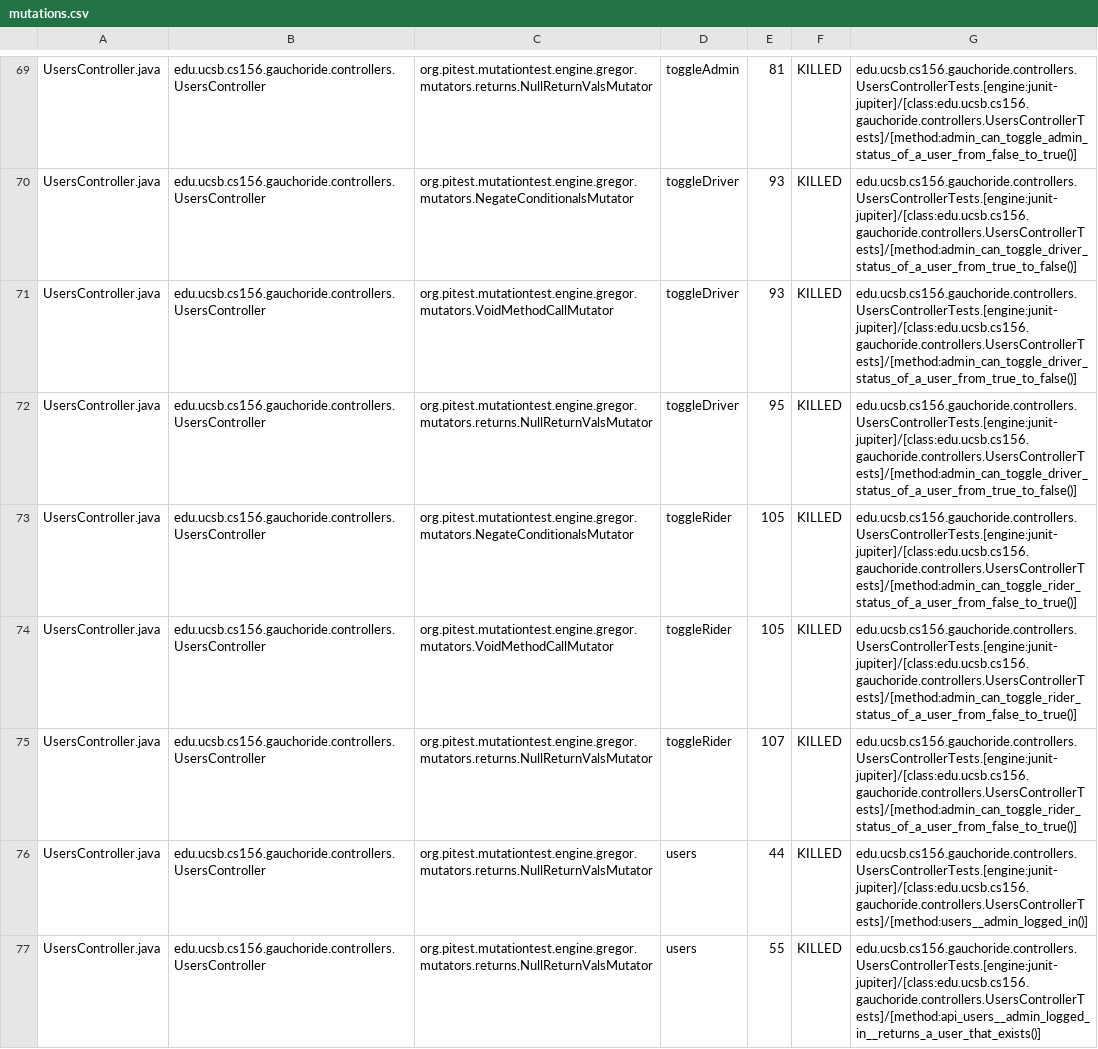
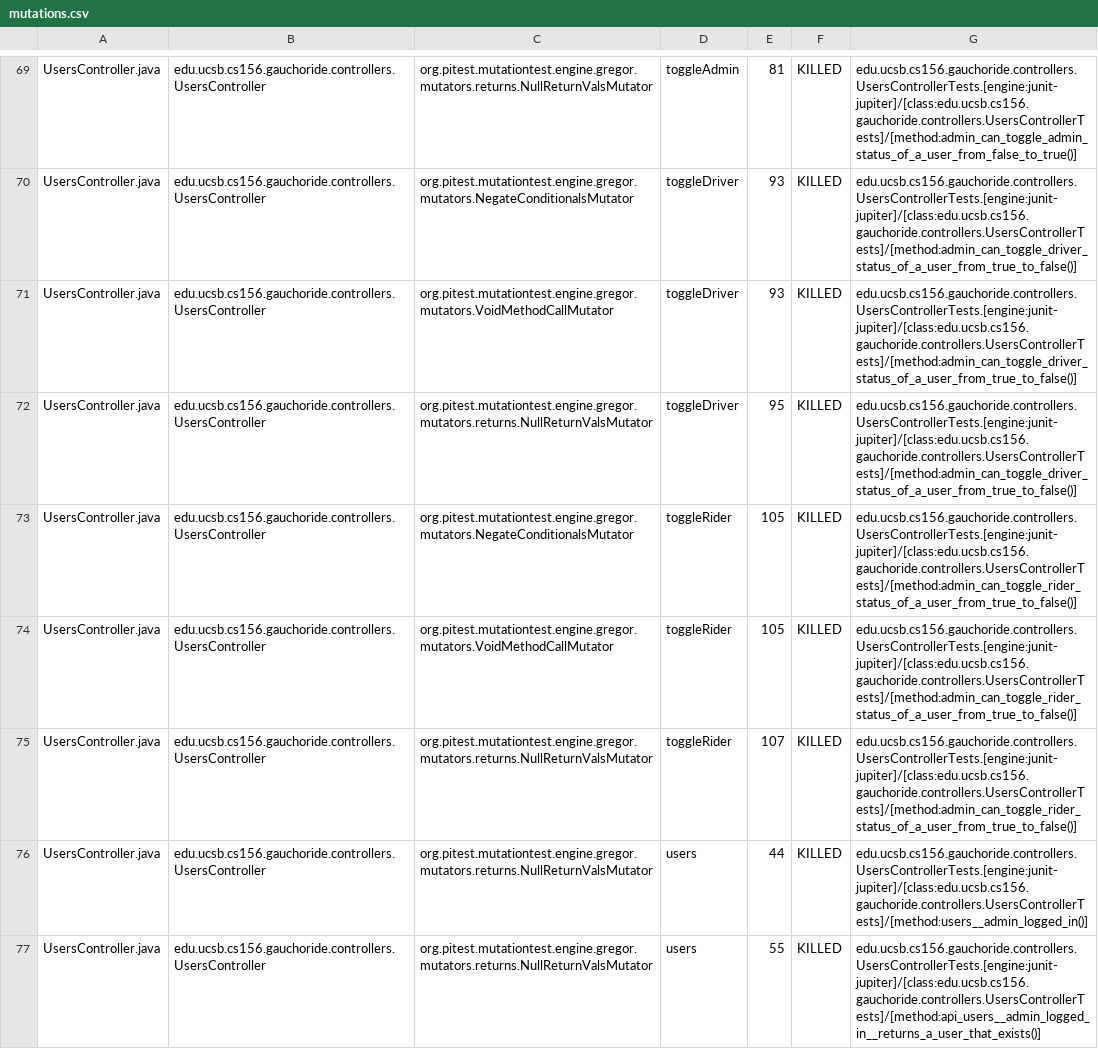
Before and after one commit to ucsb-cs156-m23/proj-gauchoride-m23-9am-3, a CSV file: prs/31/pitest/mutations.csv, drawn as a sheet; only a part is shown, gaps mark what is left out; the diff covers the shown part only.

Commit message:
Deploying to gh-pages from @ ucsb-cs156-m23/proj-gauchoride-m23-9am-3@f5625edb679cf370233166111e74c83e4d7092da 🚀

```diff
--- a/prs/31/pitest/mutations.csv
+++ b/prs/31/pitest/mutations.csv
@@ -72,5 +72,5 @@ UsersController.java,edu.ucsb.cs156.gauchoride.controllers.UsersController,org.p
 UsersController.java,edu.ucsb.cs156.gauchoride.controllers.UsersController,org.pitest.mutationtest.engine.gregor.mutators.returns.NullReturnValsMutator,toggleDriver,95,KILLED,edu.ucsb.cs156.gauchoride.controllers.UsersControllerTests.[engine:junit-jupiter]/[class:edu.ucsb.cs156.gauchoride.controllers.UsersControllerTests]/[method:admin_can_toggle_driver_status_of_a_user_from_true_to_false()]
-UsersController.java,edu.ucsb.cs156.gauchoride.controllers.UsersController,org.pitest.mutationtest.engine.gregor.mutators.NegateConditionalsMutator,toggleRider,105,KILLED,edu.ucsb.cs156.gauchoride.controllers.UsersControllerTests.[engine:junit-jupiter]/[class:edu.ucsb.cs156.gauchoride.controllers.UsersControllerTests]/[method:admin_can_toggle_rider_status_of_a_user_from_false_to_true()]
-UsersController.java,edu.ucsb.cs156.gauchoride.controllers.UsersController,org.pitest.mutationtest.engine.gregor.mutators.VoidMethodCallMutator,toggleRider,105,KILLED,edu.ucsb.cs156.gauchoride.controllers.UsersControllerTests.[engine:junit-jupiter]/[class:edu.ucsb.cs156.gauchoride.controllers.UsersControllerTests]/[method:admin_can_toggle_rider_status_of_a_user_from_false_to_true()]
-UsersController.java,edu.ucsb.cs156.gauchoride.controllers.UsersController,org.pitest.mutationtest.engine.gregor.mutators.returns.NullReturnValsMutator,toggleRider,107,KILLED,edu.ucsb.cs156.gauchoride.controllers.UsersControllerTests.[engine:junit-jupiter]/[class:edu.ucsb.cs156.gauchoride.controllers.UsersControllerTests]/[method:admin_can_toggle_rider_status_of_a_user_from_false_to_true()]
+UsersController.java,edu.ucsb.cs156.gauchoride.controllers.UsersController,org.pitest.mutationtest.engine.gregor.mutators.NegateConditionalsMutator,toggleRider,105,KILLED,edu.ucsb.cs156.gauchoride.controllers.UsersControllerTests.[engine:junit-jupiter]/[class:edu.ucsb.cs156.gauchoride.controllers.UsersControllerTests]/[method:admin_can_toggle_rider_status_of_a_user_from_true_to_false()]
+UsersController.java,edu.ucsb.cs156.gauchoride.controllers.UsersController,org.pitest.mutationtest.engine.gregor.mutators.VoidMethodCallMutator,toggleRider,105,KILLED,edu.ucsb.cs156.gauchoride.controllers.UsersControllerTests.[engine:junit-jupiter]/[class:edu.ucsb.cs156.gauchoride.controllers.UsersControllerTests]/[method:admin_can_toggle_rider_status_of_a_user_from_true_to_false()]
+UsersController.java,edu.ucsb.cs156.gauchoride.controllers.UsersController,org.pitest.mutationtest.engine.gregor.mutators.returns.NullReturnValsMutator,toggleRider,107,KILLED,edu.ucsb.cs156.gauchoride.controllers.UsersControllerTests.[engine:junit-jupiter]/[class:edu.ucsb.cs156.gauchoride.controllers.UsersControllerTests]/[method:admin_can_toggle_rider_status_of_a_user_from_true_to_false()]
 UsersController.java,edu.ucsb.cs156.gauchoride.controllers.UsersController,org.pitest.mutationtest.engine.gregor.mutators.returns.NullReturnValsMutator,users,44,KILLED,edu.ucsb.cs156.gauchoride.controllers.UsersControllerTests.[engine:junit-jupiter]/[class:edu.ucsb.cs156.gauchoride.controllers.UsersControllerTests]/[method:users__admin_logged_in()]
```
Also changed, not shown: 1 added row, 1 removed row and 44 edited cells elsewhere in this file, 12 other files.
